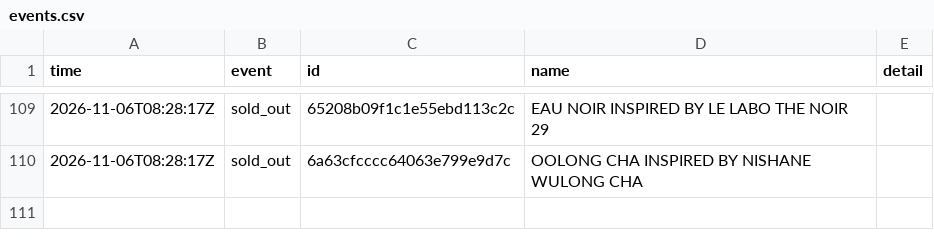
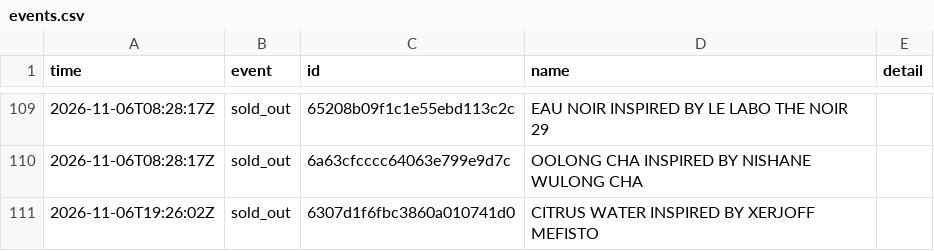
Before and after one commit to jnees/montagne-filter-plugin, a CSV file: data/events.csv, drawn as a sheet; only a part is shown, gaps mark what is left out.

```diff
--- a/data/events.csv
+++ b/data/events.csv
@@ -110 +110,2 @@ time,event,id,name,detail
 2026-11-06T08:28:17Z,sold_out,6a63cfcccc64063e799e9d7c,OOLONG CHA INSPIRED BY NISHANE WULONG CHA,
+2026-11-06T19:26:02Z,sold_out,6307d1f6fbc3860a010741d0,CITRUS WATER INSPIRED BY XERJOFF MEFISTO,
```
Also changed, not shown: 1 other file.
